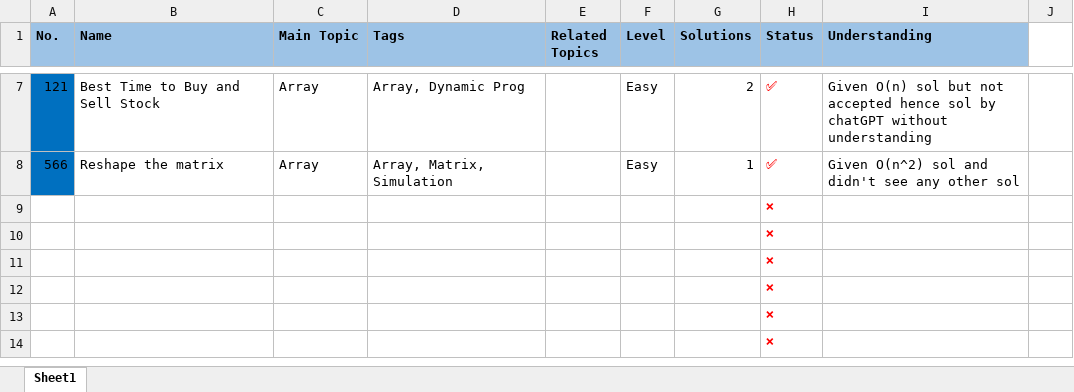
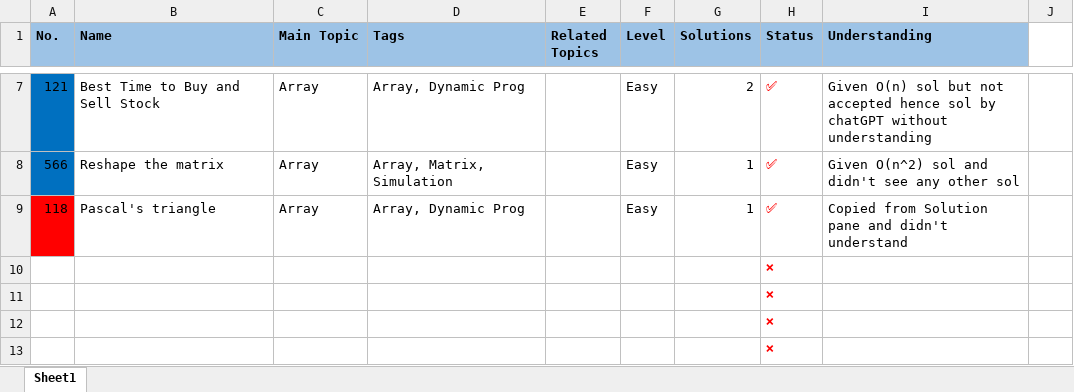
Before and after one commit to MuhammadZainAmmad/Leetcode_2WeeksStudyPlanToTackleDS, an Excel workbook: TwoWeeksStudyPlanToTackleDS/DataStructure1/ProbList.xlsx, sheet Sheet1, drawn as a sheet; only a part is shown, gaps mark what is left out; the shorter side is filled out with more unchanged rows; values as stored, in another font and other column widths than the file's, no borders; removed rows and columns are numbered as before the commit, all else as after; the diff names each change by its address in the sheet, - before the commit and + after, or states it on an @@ line.

Commit message:
Done with 118. Pascals triangle

```diff
--- a/TwoWeeksStudyPlanToTackleDS/DataStructure1/ProbList.xlsx (sheet Sheet1)
+++ b/TwoWeeksStudyPlanToTackleDS/DataStructure1/ProbList.xlsx (sheet Sheet1)
-row 9:  |  |  |  |  |  |  | ❌
+row 9: 118 | Pascal's triangle | Array | Array, Dynamic Prog |  | Easy | 1 | ✅ | Copied from Solution pane and didn't understand
```
Also changed, not shown: 1 other file.
